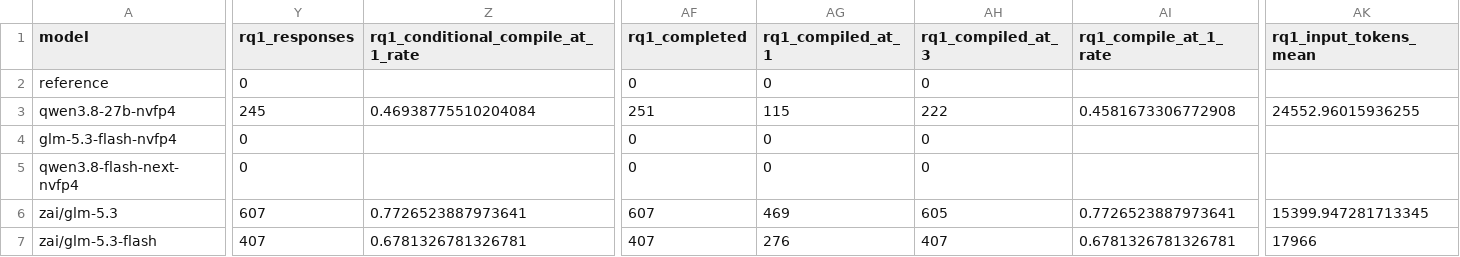
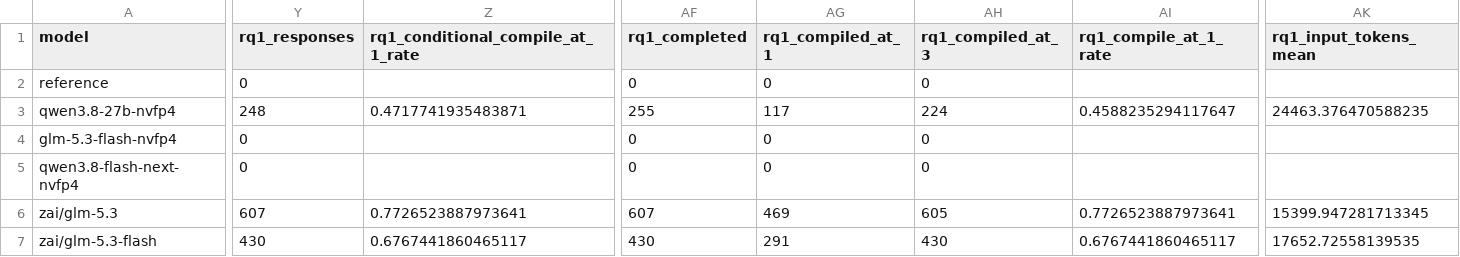
Before and after one commit to eunomia-bpf/ActPlane, a CSV file: docs/empirical-study/translation-models/summary.csv, drawn as a sheet; only a part is shown, gaps mark what is left out; the diff covers the shown part only; the diff names each change by its address in the sheet, - before the commit and + after, or states it on an @@ line.

```diff
--- a/docs/empirical-study/translation-models/summary.csv
+++ b/docs/empirical-study/translation-models/summary.csv
-Y3 (rq1_responses): 245
+Y3 (rq1_responses): 248
-Z3: 0.46938775510204084
+Z3: 0.4717741935483871
-AF3 (rq1_completed): 251
+AF3 (rq1_completed): 255
-AG3 (rq1_compiled_at_1): 115
+AG3 (rq1_compiled_at_1): 117
-AH3 (rq1_compiled_at_3): 222
+AH3 (rq1_compiled_at_3): 224
-AI3 (rq1_compile_at_1_rate): 0.4581673306772908
+AI3 (rq1_compile_at_1_rate): 0.4588235294117647
-AK3 (rq1_input_tokens_mean): 24552.96015936255
+AK3 (rq1_input_tokens_mean): 24463.376470588235
-Y7 (rq1_responses): 407
+Y7 (rq1_responses): 430
-Z7: 0.6781326781326781
+Z7: 0.6767441860465117
-AF7 (rq1_completed): 407
+AF7 (rq1_completed): 430
-AG7 (rq1_compiled_at_1): 276
+AG7 (rq1_compiled_at_1): 291
-AH7 (rq1_compiled_at_3): 407
+AH7 (rq1_compiled_at_3): 430
-AI7 (rq1_compile_at_1_rate): 0.6781326781326781
+AI7 (rq1_compile_at_1_rate): 0.6767441860465117
-AK7 (rq1_input_tokens_mean): 17966
+AK7 (rq1_input_tokens_mean): 17652.72558139535
```
Also changed, not shown: 60 edited cells elsewhere in this file, docs/empirical-study/translation-models/failure-counts.csv, docs/empirical-study/translation-models/failures.csv, 9 other files.
